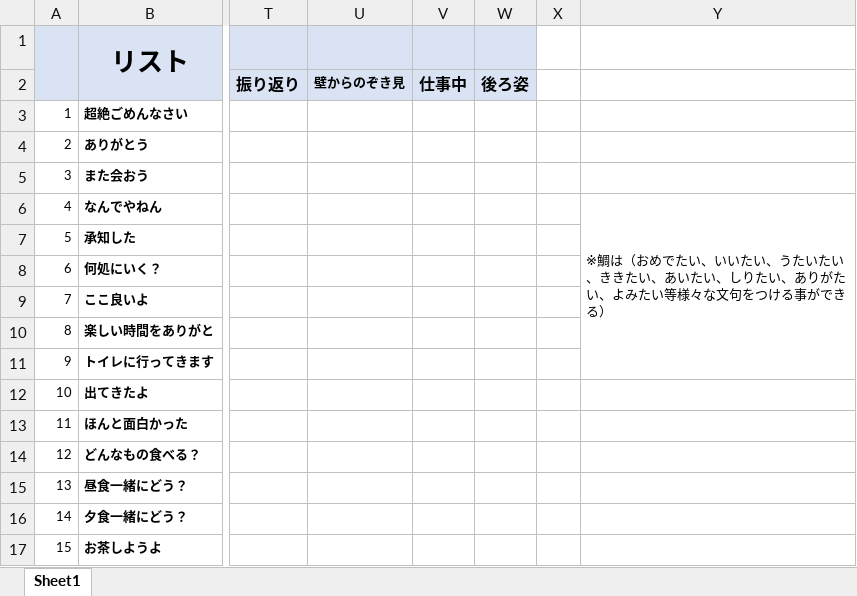
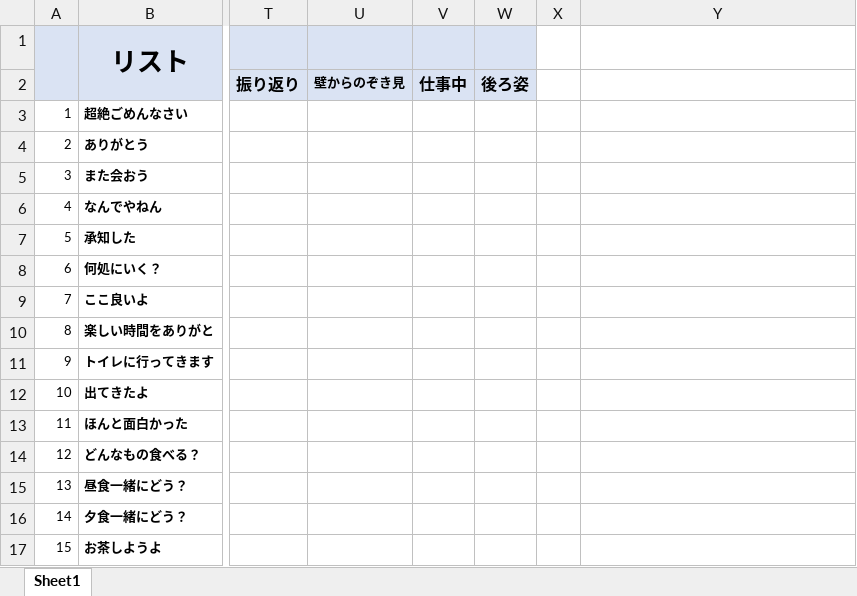
Before and after one commit to picky-web/line, an Excel workbook: シリーズごとのリスト.xlsx, sheet Sheet1, drawn as a sheet; only a part is shown, gaps mark what is left out; values as stored, in another font and other column widths than the file's, no borders; charts and pictures not drawn; the diff names each change by its address in the sheet, - before the commit and + after, or states it on an @@ line.

Commit message:
シリーズごとのリスト編集

```diff
--- a/シリーズごとのリスト.xlsx (sheet Sheet1)
+++ b/シリーズごとのリスト.xlsx (sheet Sheet1)
-Y6: ※鯛は（おめでたい、いいたい、うたいたい、ききたい、あいたい、しりたい、ありがたい、よみたい等様々な文句をつける事ができる）
+Y6: (empty)
-Y6:Y11 merged
```
Also changed, not shown: charts or pictures.
